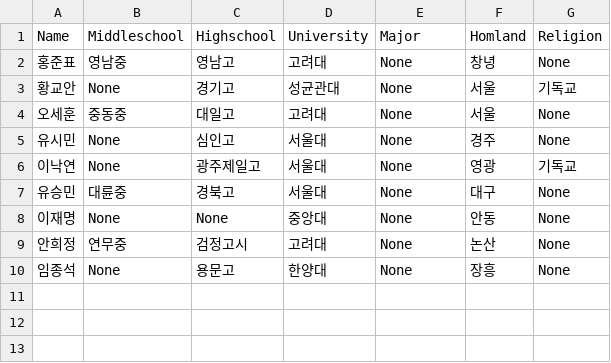
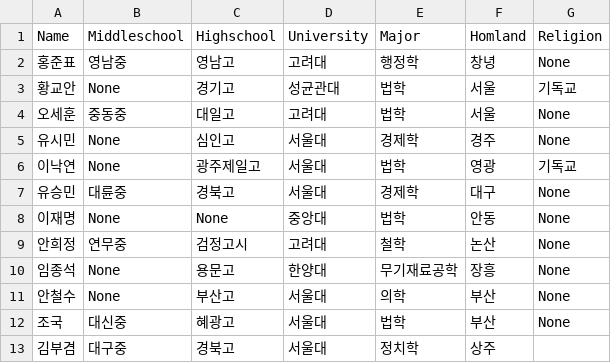
Before and after one commit to sungje317/microservice, a CSV file: from.csv, drawn as a sheet.

Commit message:
Update from.csv

```diff
--- a/from.csv
+++ b/from.csv
@@ -1,10 +1,13 @@
 Name,Middleschool,Highschool,University,Major,Homland,Religion
-홍준표,영남중,영남고,고려대,None,창녕,None
-황교안,None,경기고,성균관대,None,서울,기독교
-오세훈,중동중,대일고,고려대,None,서울,None
-유시민,None,심인고,서울대,None,경주,None
-이낙연,None,광주제일고,서울대,None,영광,기독교
-유승민,대륜중,경북고,서울대,None,대구,None
-이재명,None,None,중앙대,None,안동,None
-안희정,연무중,검정고시,고려대,None,논산,None
-임종석,None,용문고,한양대,None,장흥,None
+홍준표,영남중,영남고,고려대,행정학,창녕,None
+황교안,None,경기고,성균관대,법학,서울,기독교
+오세훈,중동중,대일고,고려대,법학,서울,None
+유시민,None,심인고,서울대,경제학,경주,None
+이낙연,None,광주제일고,서울대,법학,영광,기독교
+유승민,대륜중,경북고,서울대,경제학,대구,None
+이재명,None,None,중앙대,법학,안동,None
+안희정,연무중,검정고시,고려대,철학,논산,None
+임종석,None,용문고,한양대,무기재료공학,장흥,None
+안철수,None,부산고,서울대,의학,부산,None
+조국,대신중,혜광고,서울대,법학,부산,None
+김부겸,대구중,경북고,서울대,정치학,상주,
```
